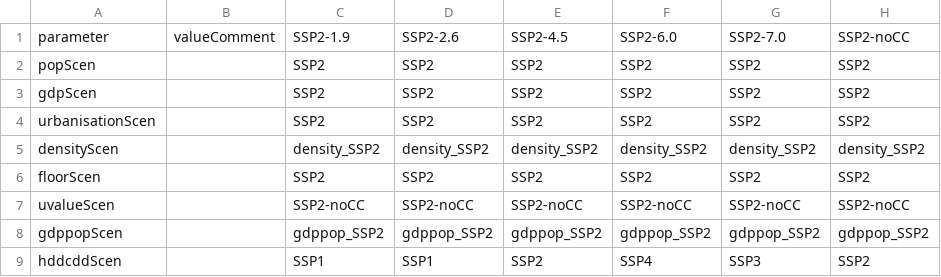
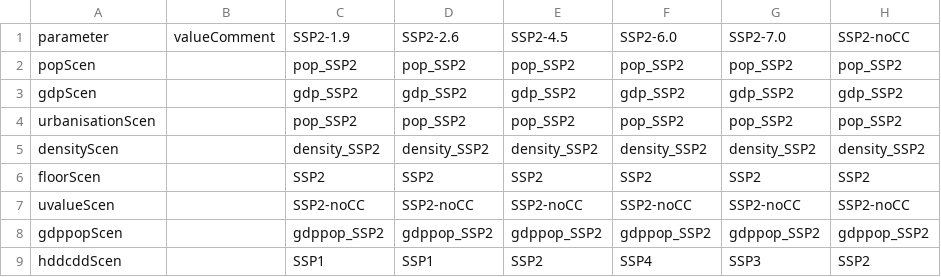
Before and after one commit to pik-piam/edgebuildings, a CSV file: inst/config/configSSP2-Impact.csv, drawn as a sheet; only a part is shown.

```diff
--- a/inst/config/configSSP2-Impact.csv
+++ b/inst/config/configSSP2-Impact.csv
@@ -1,5 +1,5 @@
 parameter;valueComment;SSP2-1.9;SSP2-2.6;SSP2-4.5;SSP2-6.0;SSP2-7.0;SSP2-noCC
-popScen;;SSP2;SSP2;SSP2;SSP2;SSP2;SSP2
-gdpScen;;SSP2;SSP2;SSP2;SSP2;SSP2;SSP2
-urbanisationScen;;SSP2;SSP2;SSP2;SSP2;SSP2;SSP2
+popScen;;pop_SSP2;pop_SSP2;pop_SSP2;pop_SSP2;pop_SSP2;pop_SSP2
+gdpScen;;gdp_SSP2;gdp_SSP2;gdp_SSP2;gdp_SSP2;gdp_SSP2;gdp_SSP2
+urbanisationScen;;pop_SSP2;pop_SSP2;pop_SSP2;pop_SSP2;pop_SSP2;pop_SSP2
 densityScen;;density_SSP2;density_SSP2;density_SSP2;density_SSP2;density_SSP2;density_SSP2
```
Also changed, not shown: inst/config/configEDGEscens.csv, inst/config/configFull.csv, 10 other files.
